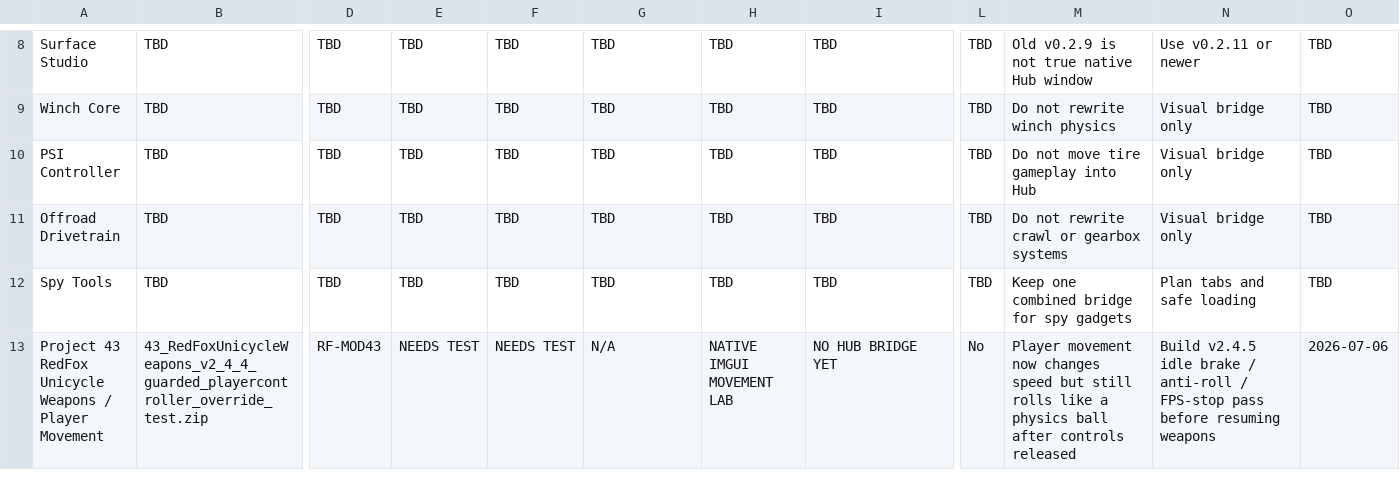
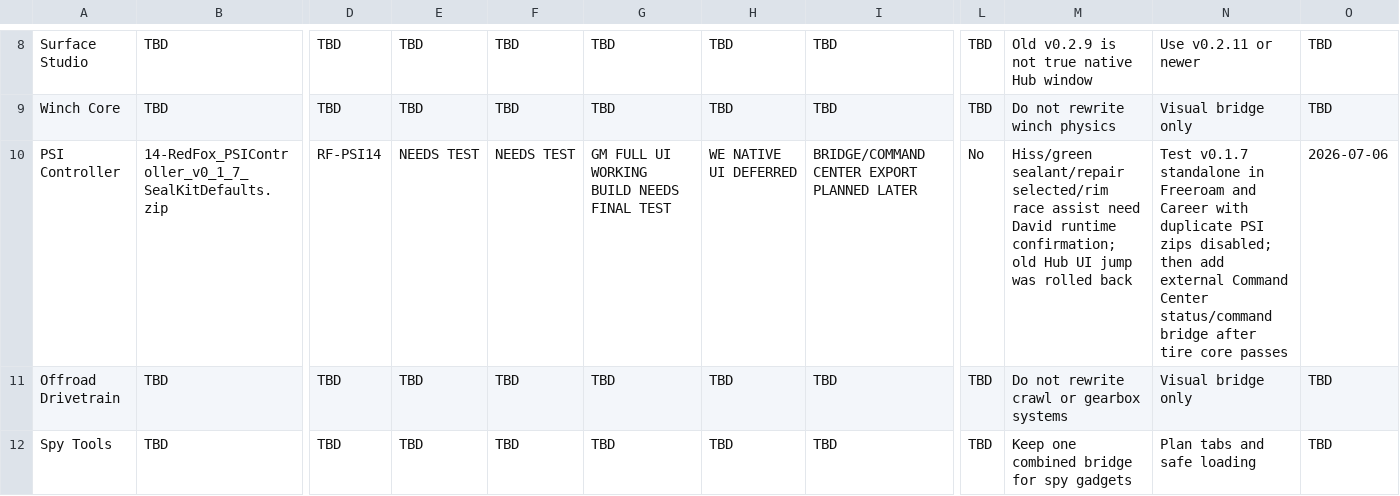
Before and after one commit to redfoxtrystman/RedFox_Master_Control, a CSV file: RedFox_Module_Status_Table.csv, drawn as a sheet; only a part is shown, gaps mark what is left out; the shorter side is filled out with more unchanged rows; the diff covers the shown part only; the diff names each change by its address in the sheet, - before the commit and + after, or states it on an @@ line.

Commit message:
Update PSI Controller status for RF-PSI14 check-in

```diff
--- a/RedFox_Module_Status_Table.csv
+++ b/RedFox_Module_Status_Table.csv
-B10: TBD
+B10: 14-RedFox_PSIController_v0_1_7_SealKitDefaults.zip
-D10: TBD
+D10: RF-PSI14
-E10: TBD
+E10: NEEDS TEST
-F10: TBD
+F10: NEEDS TEST
-G10: TBD
+G10: GM FULL UI WORKING BUILD NEEDS FINAL TEST
-H10: TBD
+H10: WE NATIVE UI DEFERRED
-I10: TBD
+I10: BRIDGE/COMMAND CENTER EXPORT PLANNED LATER
-L10: TBD
+L10: No
-M10: Do not move tire gameplay into Hub
+M10: Hiss/green sealant/repair selected/rim race assist need David runtime confirmation; old Hub UI jump was rolled back
-N10: Visual bridge only
+N10: Test v0.1.7 standalone in Freeroam and Career with duplicate PSI zips disabled; then add external Command Center status/command bridge after tire core passes
-O10: TBD
+O10: 2026-07-06
```
Also changed, not shown: 1 edited cell elsewhere in this file.
